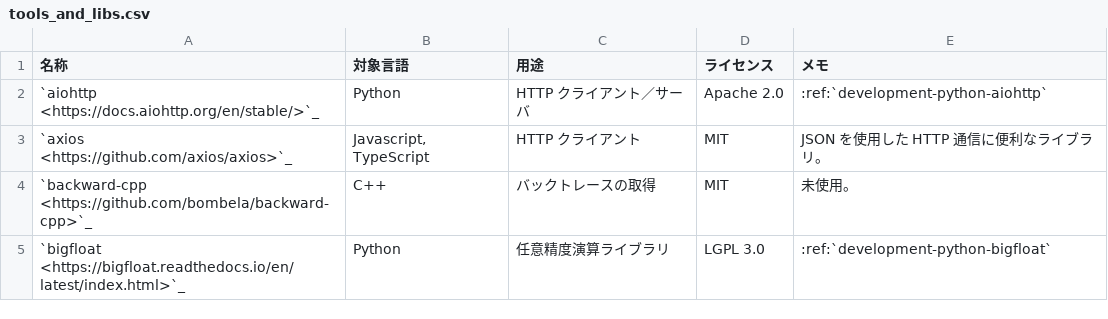
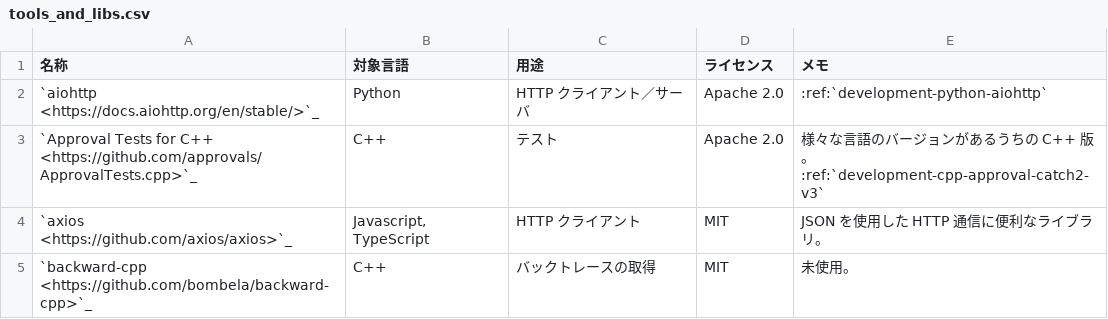
Before and after one commit to MusicScience37/TIL, a CSV file: source/development/tools_and_libs.csv, drawn as a sheet; only a part is shown; the shorter side is filled out with more unchanged rows.

Commit message:
Approval Tests と Catch v3 の併用

```diff
--- a/source/development/tools_and_libs.csv
+++ b/source/development/tools_and_libs.csv
@@ -2,2 +2,3 @@
 `aiohttp <https://docs.aiohttp.org/en/stable/>`_,Python,HTTP クライアント／サーバ,Apache 2.0,:ref:`development-python-aiohttp`
+`Approval Tests for C++ <https://github.com/approvals/ApprovalTests.cpp>`_,C++,テスト,Apache 2.0,様々な言語のバージョンがあるうちの C++ 版。:ref:`development-cpp-approval-catch2-v3`
 `axios <https://github.com/axios/axios>`_,"Javascript, TypeScript",HTTP クライアント,MIT,JSON を使用した HTTP 通信に便利なライブラリ。
```
Also changed, not shown: 2 other files.
